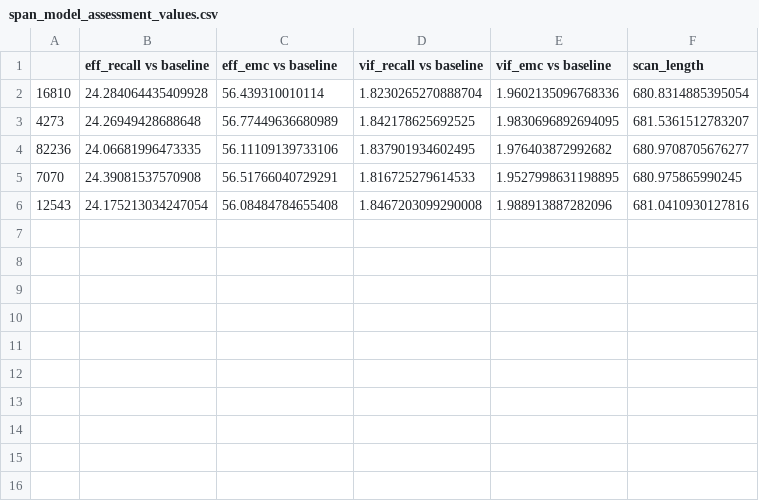
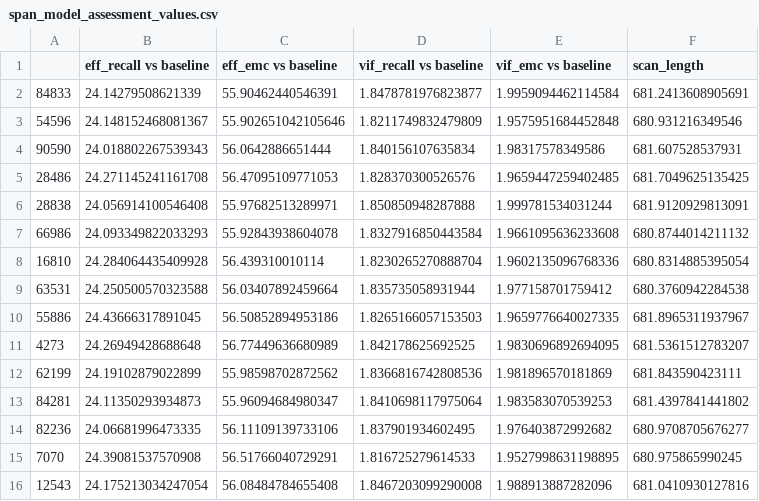
Before and after one commit to jmumford/efficiency_model_mockups, a CSV file: final_designs/span/span_model_assessment_values.csv, drawn as a sheet; the diff names each change by its address in the sheet, - before the commit and + after, or states it on an @@ line.

```diff
--- a/final_designs/span/span_model_assessment_values.csv
+++ b/final_designs/span/span_model_assessment_values.csv
+row 2: 84833 | 24.14279508621339 | 55.90462440546391 | 1.8478781976823877 | 1.9959094462114584 | 681.2413608905691
+row 3: 54596 | 24.148152468081367 | 55.902651042105646 | 1.8211749832479809 | 1.9575951684452848 | 680.931216349546
+row 4: 90590 | 24.018802267539343 | 56.0642886651444 | 1.840156107635834 | 1.98317578349586 | 681.607528537931
+row 5: 28486 | 24.271145241161708 | 56.47095109771053 | 1.828370300526576 | 1.9659447259402485 | 681.7049625135425
+row 6: 28838 | 24.056914100546408 | 55.97682513289971 | 1.850850948287888 | 1.999781534031244 | 681.9120929813091
+row 7: 66986 | 24.093349822033293 | 55.92843938604078 | 1.8327916850443584 | 1.9661095636233608 | 680.8744014211132
+row 9: 63531 | 24.250500570323588 | 56.03407892459664 | 1.835735058931944 | 1.977158701759412 | 680.3760942284538
+row 10: 55886 | 24.43666317891045 | 56.50852894953186 | 1.8265166057153503 | 1.9659776640027335 | 681.8965311937967
+row 12: 62199 | 24.19102879022899 | 55.98598702872562 | 1.8366816742808536 | 1.981896570181869 | 681.843590423111
+row 13: 84281 | 24.11350293934873 | 55.96094684980347 | 1.8410698117975064 | 1.983583070539253 | 681.4397841441802
```
Also changed, not shown: final_designs/task_timing_info.csv, 13 other files.
